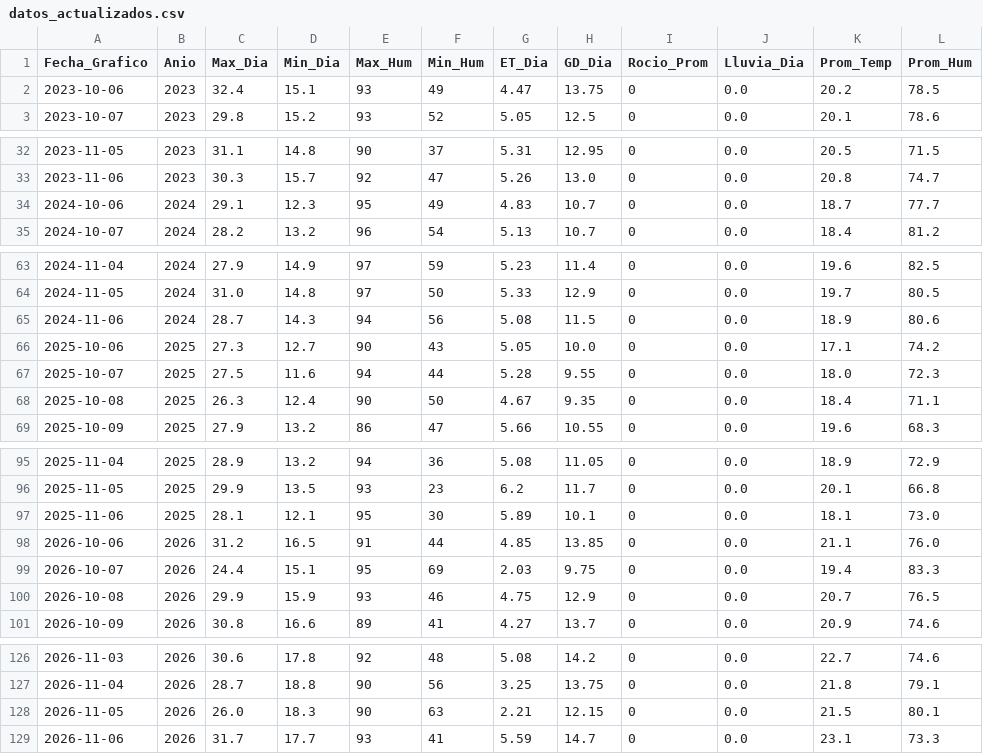
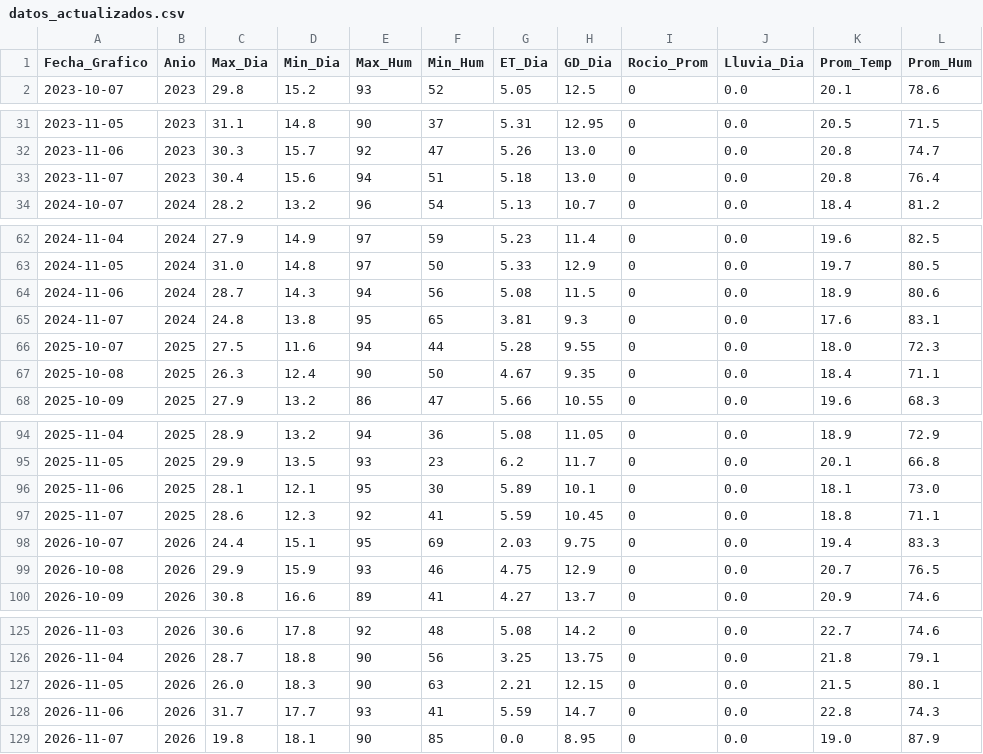
Before and after one commit to omartel-crypto/Datos_Meteorologico, a CSV file: datos_actualizados.csv, drawn as a sheet; only a part is shown, gaps mark what is left out.

Commit message:
Robot: Data actualizada 2026-11-07 04:57 Lima

```diff
--- a/datos_actualizados.csv
+++ b/datos_actualizados.csv
@@ -1,3 +1,2 @@
 Fecha_Grafico,Anio,Max_Dia,Min_Dia,Max_Hum,Min_Hum,ET_Dia,GD_Dia,Rocio_Prom,Lluvia_Dia,Prom_Temp,Prom_Hum
-2023-10-06,2023,32.4,15.1,93,49,4.47,13.75,0,0.0,20.2,78.5
 2023-10-07,2023,29.8,15.2,93,52,5.05,12.5,0,0.0,20.1,78.6
@@ -33,3 +32,3 @@
 2023-11-06,2023,30.3,15.7,92,47,5.26,13.0,0,0.0,20.8,74.7
-2024-10-06,2024,29.1,12.3,95,49,4.83,10.7,0,0.0,18.7,77.7
+2023-11-07,2023,30.4,15.6,94,51,5.18,13.0,0,0.0,20.8,76.4
 2024-10-07,2024,28.2,13.2,96,54,5.13,10.7,0,0.0,18.4,81.2
@@ -65,3 +64,3 @@
 2024-11-06,2024,28.7,14.3,94,56,5.08,11.5,0,0.0,18.9,80.6
-2025-10-06,2025,27.3,12.7,90,43,5.05,10.0,0,0.0,17.1,74.2
+2024-11-07,2024,24.8,13.8,95,65,3.81,9.3,0,0.0,17.6,83.1
 2025-10-07,2025,27.5,11.6,94,44,5.28,9.55,0,0.0,18.0,72.3
@@ -97,3 +96,3 @@
 2025-11-06,2025,28.1,12.1,95,30,5.89,10.1,0,0.0,18.1,73.0
-2026-10-06,2026,31.2,16.5,91,44,4.85,13.85,0,0.0,21.1,76.0
+2025-11-07,2025,28.6,12.3,92,41,5.59,10.45,0,0.0,18.8,71.1
 2026-10-07,2026,24.4,15.1,95,69,2.03,9.75,0,0.0,19.4,83.3
@@ -128,2 +127,3 @@
 2026-11-05,2026,26.0,18.3,90,63,2.21,12.15,0,0.0,21.5,80.1
-2026-11-06,2026,31.7,17.7,93,41,5.59,14.7,0,0.0,23.1,73.3
+2026-11-06,2026,31.7,17.7,93,41,5.59,14.7,0,0.0,22.8,74.3
+2026-11-07,2026,19.8,18.1,90,85,0.0,8.95,0,0.0,19.0,87.9
```
Also changed, not shown: datos_yaurilla.csv.
